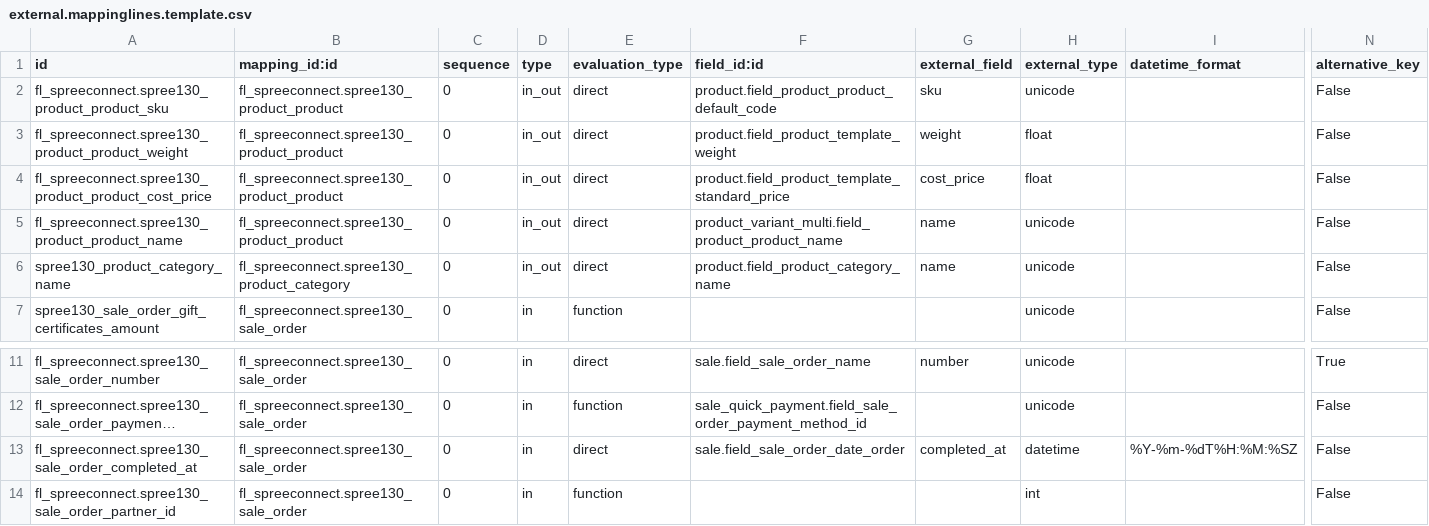
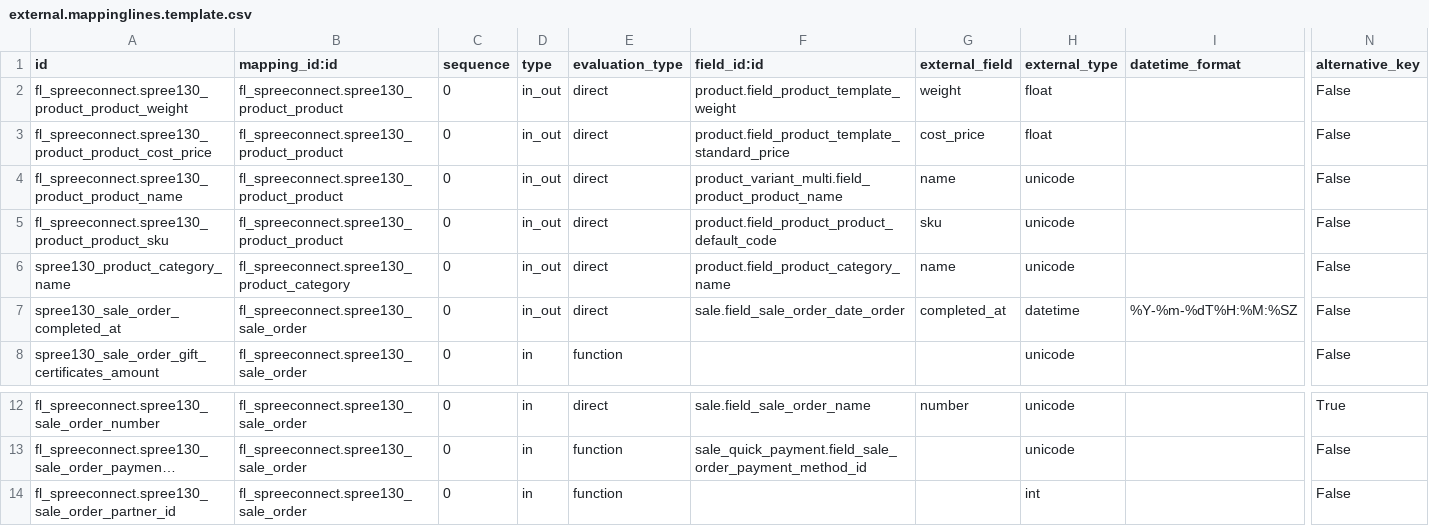
Before and after one commit to factorlibre/OpenERP-Spree-Connector, a CSV file: fl_spreeconnect/settings/1.3.0/external.mappinglines.template.csv, drawn as a sheet; only a part is shown, gaps mark what is left out; long unchanged cells end in …; removed rows and columns are numbered as before the commit, all else as after; rows hold the shown columns only; the diff names each change by its address in the sheet, - before the commit and + after, or states it on an @@ line.

```diff
--- a/fl_spreeconnect/settings/1.3.0/external.mappinglines.template.csv
+++ b/fl_spreeconnect/settings/1.3.0/external.mappinglines.template.csv
@@ row 2 moved to row 5: fl_spreeconnect.spree130_product_product… @@
+row 7: spree130_sale_order_completed_at | fl_spreeconnect.spree130_sale_order | 0 | in_out | direct | sale.field_sale_order_date_order | completed_at | datetime | %Y-%m-%dT%H:%M:%SZ | False
-row 13: fl_spreeconnect.spree130_sale_order_completed_at | fl_spreeconnect.spree130_sale_order | 0 | in | direct | sale.field_sale_order_date_order | completed_at | datetime | %Y-%m-%dT%H:%M:%SZ | False
```
Also changed, not shown: 1 other file.
